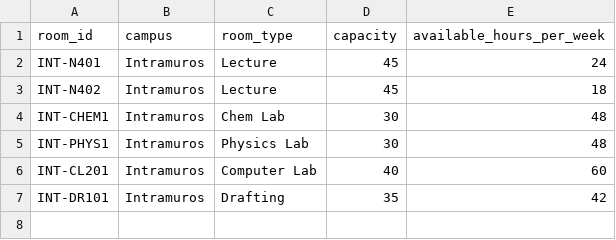
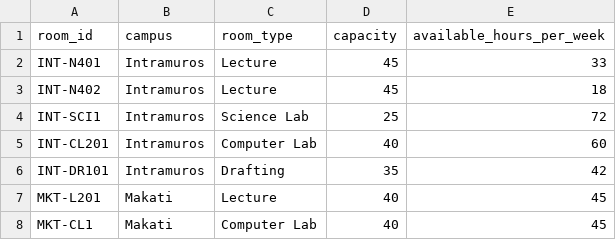
Before and after one commit to jacostales06/FDE-Training, a CSV file: mapua-room-prioritization/prototype/sample_data/rooms.csv, drawn as a sheet.

```diff
--- a/mapua-room-prioritization/prototype/sample_data/rooms.csv
+++ b/mapua-room-prioritization/prototype/sample_data/rooms.csv
@@ -1,7 +1,8 @@
 room_id,campus,room_type,capacity,available_hours_per_week
-INT-N401,Intramuros,Lecture,45,24
+INT-N401,Intramuros,Lecture,45,33
 INT-N402,Intramuros,Lecture,45,18
-INT-CHEM1,Intramuros,Chem Lab,30,48
-INT-PHYS1,Intramuros,Physics Lab,30,48
+INT-SCI1,Intramuros,Science Lab,25,72
 INT-CL201,Intramuros,Computer Lab,40,60
 INT-DR101,Intramuros,Drafting,35,42
+MKT-L201,Makati,Lecture,40,45
+MKT-CL1,Makati,Computer Lab,40,45
```
Also changed, not shown: mapua-room-prioritization/prototype/sample_data/courses.csv, mapua-room-prioritization/prototype/sample_data/curriculum.csv, 8 other files.
